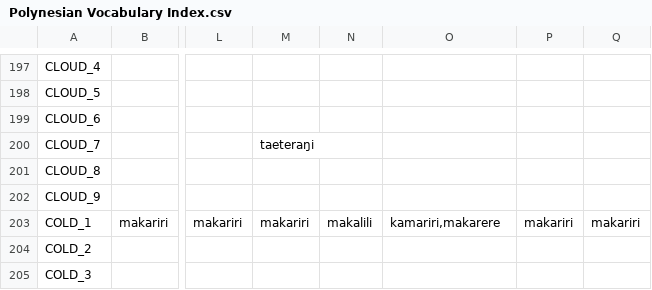
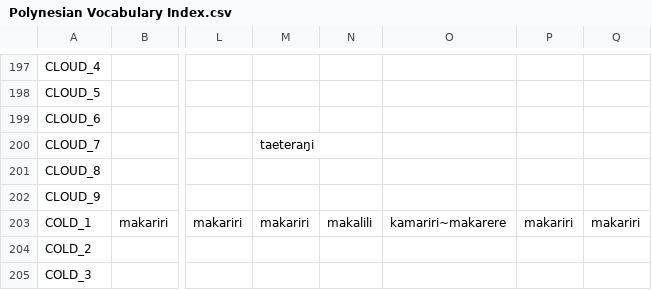
Before and after one commit to pgeorgis/LST_MScThesis, a CSV file: Resources/Data/Processed Data/Polynesian/Polynesian Vocabulary Index.csv, drawn as a sheet; only a part is shown, gaps mark what is left out; the diff covers the shown part only; the diff names each change by its address in the sheet, - before the commit and + after, or states it on an @@ line.

```diff
--- a/Resources/Data/Processed Data/Polynesian/Polynesian Vocabulary Index.csv
+++ b/Resources/Data/Processed Data/Polynesian/Polynesian Vocabulary Index.csv
-O203: kamariri,makarere
+O203: kamariri~makarere
```
Also changed, not shown: 120 edited cells elsewhere in this file, Resources/Data/Processed Data/Italic/Italic Vocabulary Index.csv, Resources/Data/Processed Data/Sinitic/Sinitic Vocabulary Index.csv, 1 other file.
